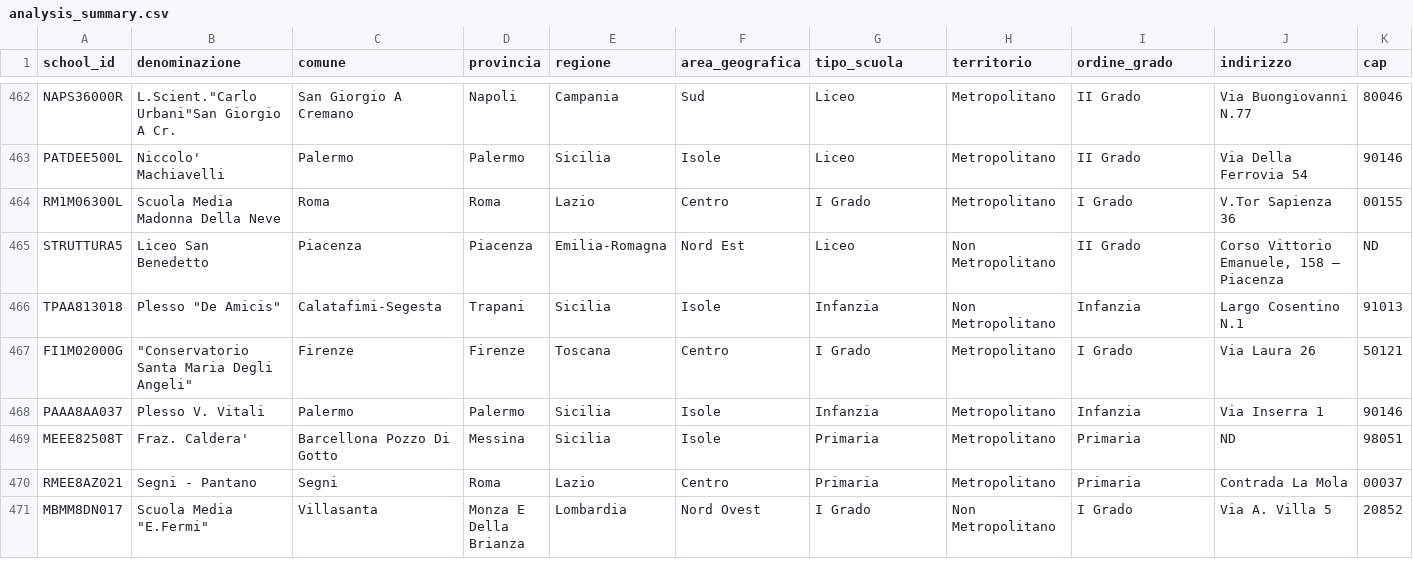
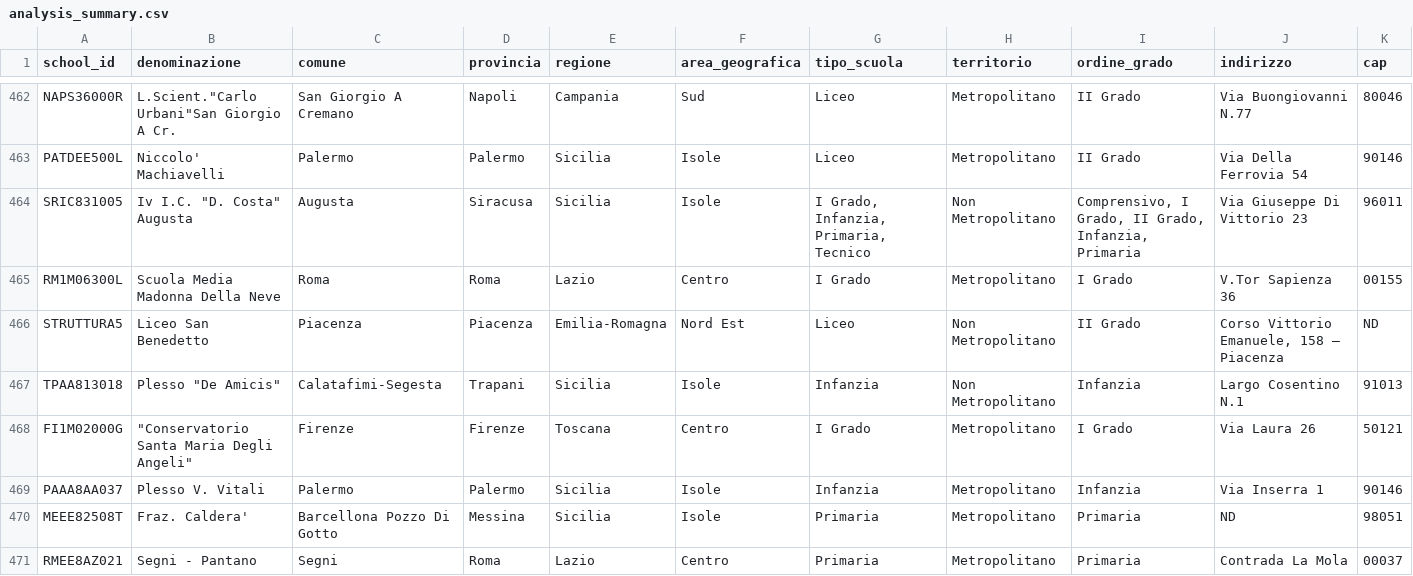
Before and after one commit to nugh75/orienta_piu, a CSV file: data/analysis_summary.csv, drawn as a sheet; only a part is shown, gaps mark what is left out; the shorter side is filled out with more unchanged rows; rows hold the shown columns only; the diff names each change by its address in the sheet, - before the commit and + after, or states it on an @@ line.

```diff
--- a/data/analysis_summary.csv
+++ b/data/analysis_summary.csv
+row 464: SRIC831005 | Iv I.C. "D. Costa" Augusta | Augusta | Siracusa | Sicilia | Isole | I Grado, Infanzia, Primaria, Tecnico | Non Metropolitano | Comprensivo, I Grado, II Grado, Infanzia, Primaria | Via Giuseppe Di Vittorio 23 | 96011
```
Also changed, not shown: 11 other files.
